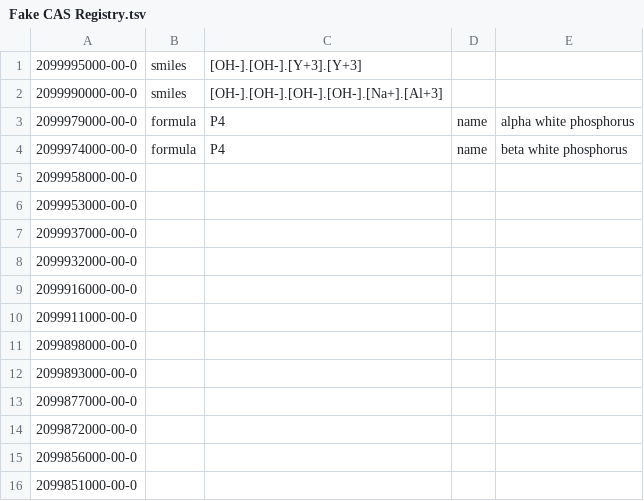
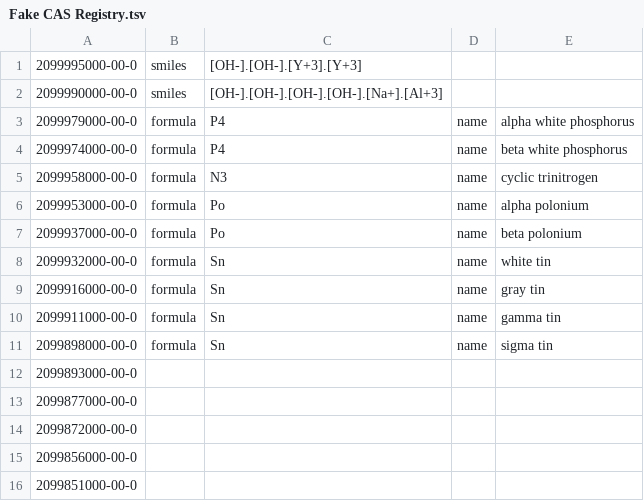
Before and after one commit to CalebBell/chemicals, a TSV file: chemicals/Identifiers/Fake CAS Registry.tsv, drawn as a sheet; only a part is shown.

```diff
--- a/chemicals/Identifiers/Fake CAS Registry.tsv
+++ b/chemicals/Identifiers/Fake CAS Registry.tsv
@@ -4,9 +4,9 @@
 "2099974000-00-0"	"formula"	"P4"	"name"	"beta white phosphorus"
-"2099958000-00-0"				
-"2099953000-00-0"				
-"2099937000-00-0"				
-"2099932000-00-0"				
-"2099916000-00-0"				
-"2099911000-00-0"				
-"2099898000-00-0"				
+"2099958000-00-0"	"formula"	"N3"	"name"	"cyclic trinitrogen"
+"2099953000-00-0"	"formula"	"Po"	"name"	"alpha polonium"
+"2099937000-00-0"	"formula"	"Po"	"name"	"beta polonium"
+"2099932000-00-0"	"formula"	"Sn"	"name"	"white tin"
+"2099916000-00-0"	"formula"	"Sn"	"name"	"gray tin"
+"2099911000-00-0"	"formula"	"Sn"	"name"	"gamma tin"
+"2099898000-00-0"	"formula"	"Sn"	"name"	"sigma tin"
 "2099893000-00-0"				
```
Also changed, not shown: 1 other file.
